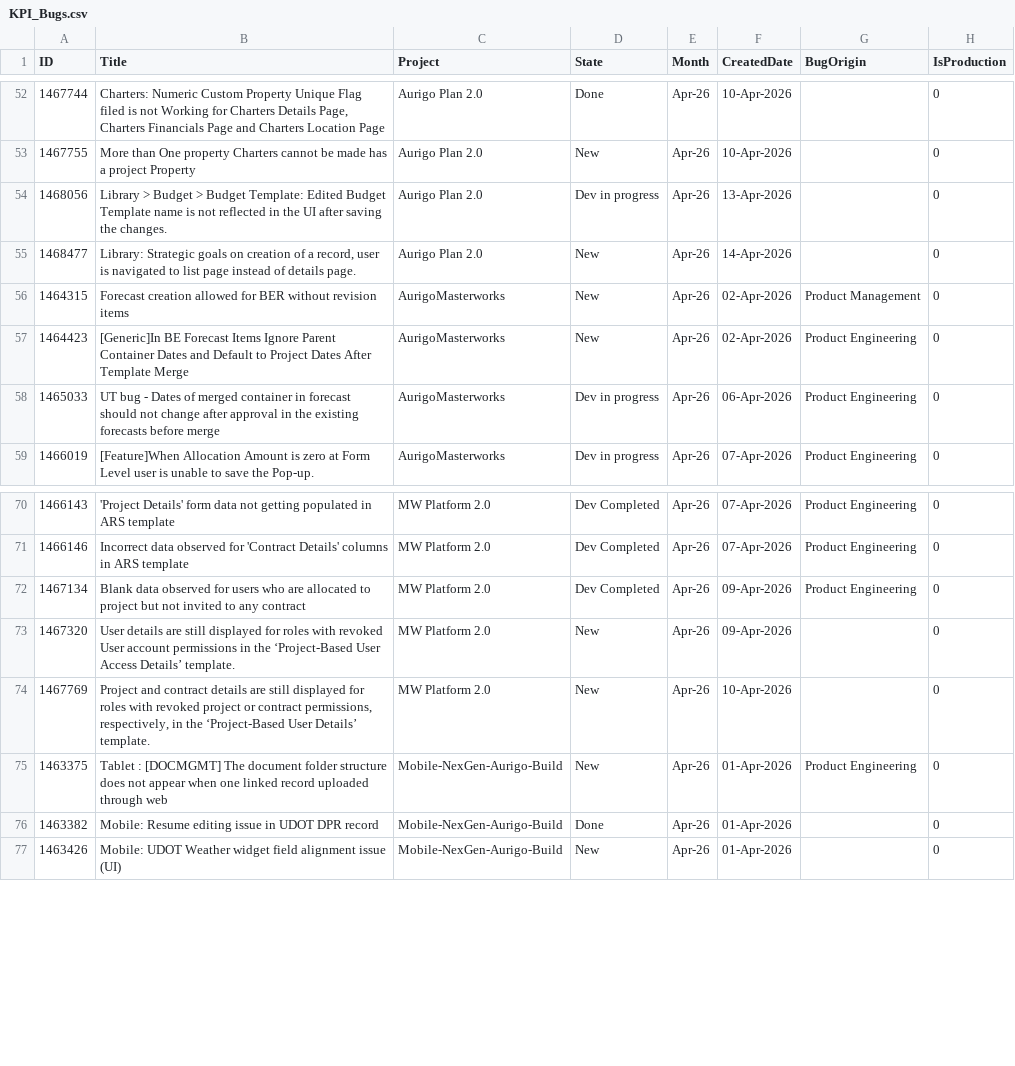
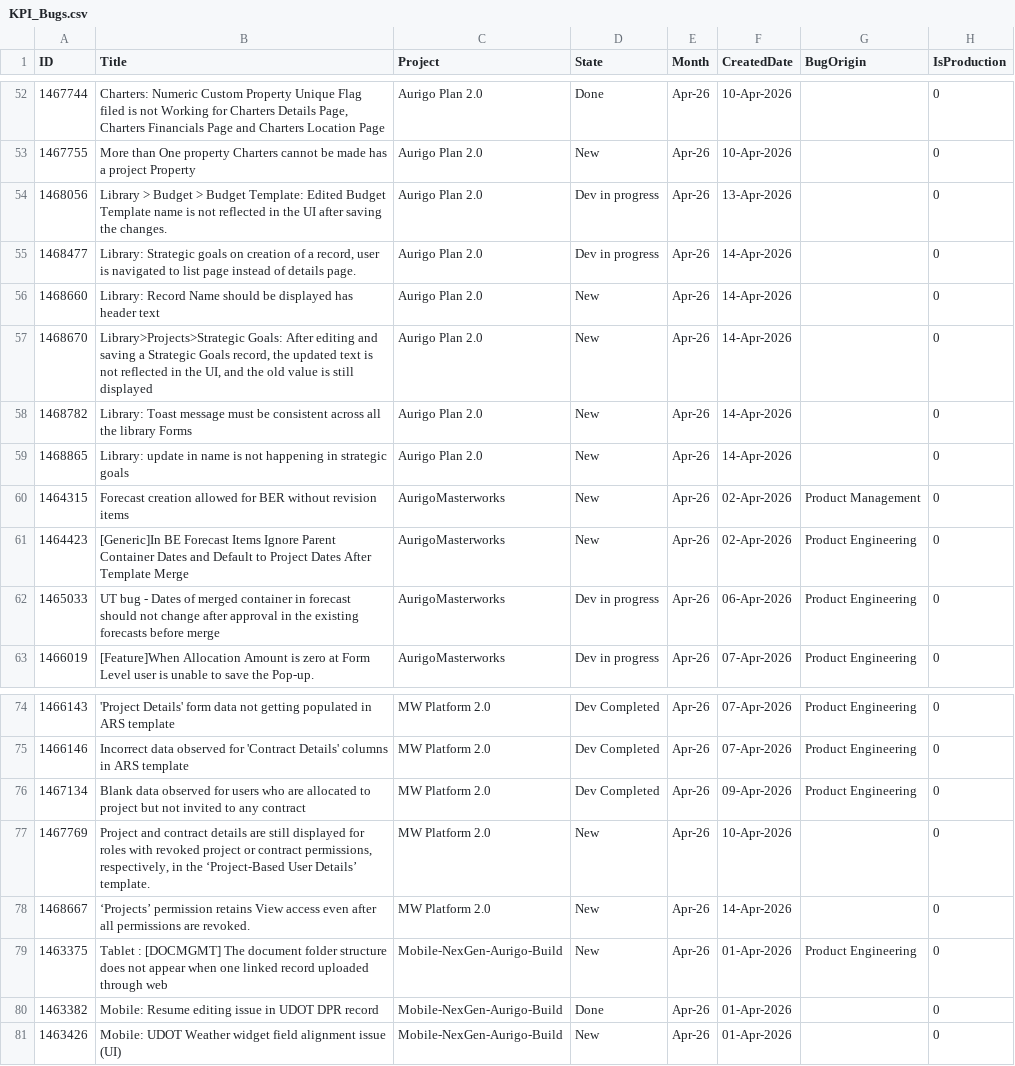
Before and after one commit to manishwali/Experiment, a CSV file: KPI_Bugs.csv, drawn as a sheet; only a part is shown, gaps mark what is left out.

```diff
--- a/KPI_Bugs.csv
+++ b/KPI_Bugs.csv
@@ -54,3 +54,7 @@
 "1468056","Library > Budget > Budget Template: Edited Budget Template name is not reflected in the UI after saving the changes.","Aurigo Plan 2.0","Dev in progress","Apr-26","13-Apr-2026","","0"
-"1468477","Library: Strategic goals on creation of a record, user is navigated to list page instead of details page.","Aurigo Plan 2.0","New","Apr-26","14-Apr-2026","","0"
+"1468477","Library: Strategic goals on creation of a record, user is navigated to list page instead of details page.","Aurigo Plan 2.0","Dev in progress","Apr-26","14-Apr-2026","","0"
+"1468660","Library:  Record Name should be displayed has header text","Aurigo Plan 2.0","New","Apr-26","14-Apr-2026","","0"
+"1468670","Library>Projects>Strategic Goals: After editing and saving a Strategic Goals record, the updated text is not reflected in the UI, and the old value is still displayed","Aurigo Plan 2.0","New","Apr-26","14-Apr-2026","","0"
+"1468782","Library: Toast message must be consistent across all the library Forms","Aurigo Plan 2.0","New","Apr-26","14-Apr-2026","","0"
+"1468865","Library: update in name is not happening in strategic goals","Aurigo Plan 2.0","New","Apr-26","14-Apr-2026","","0"
 "1464315","Forecast creation allowed for BER without revision items","AurigoMasterworks","New","Apr-26","02-Apr-2026","Product Management","0"
@@ -72,4 +76,4 @@
 "1467134","Blank data observed for users who are allocated to project but not invited to any contract","MW Platform 2.0","Dev Completed","Apr-26","09-Apr-2026","Product Engineering","0"
-"1467320","User details are still displayed for roles with revoked User account permissions in the ‘Project-Based User Access Details’ template.","MW Platform 2.0","New","Apr-26","09-Apr-2026","","0"
 "1467769","Project and contract details are still displayed for roles with revoked project or contract permissions, respectively, in the ‘Project-Based User Details’ template.","MW Platform 2.0","New","Apr-26","10-Apr-2026","","0"
+"1468667","‘Projects’ permission retains View access even after all permissions are revoked.","MW Platform 2.0","New","Apr-26","14-Apr-2026","","0"
 "1463375","Tablet : [DOCMGMT] The document folder structure does not appear when one linked record uploaded through web","Mobile-NexGen-Aurigo-Build","New","Apr-26","01-Apr-2026","Product Engineering","0"
```
Also changed, not shown: KPI_PBIs.csv.
